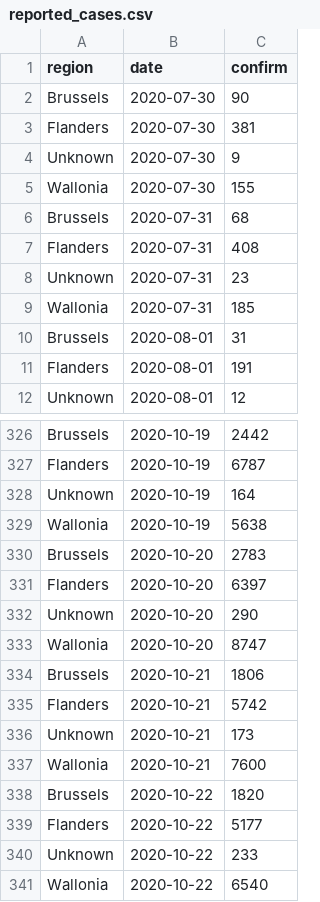
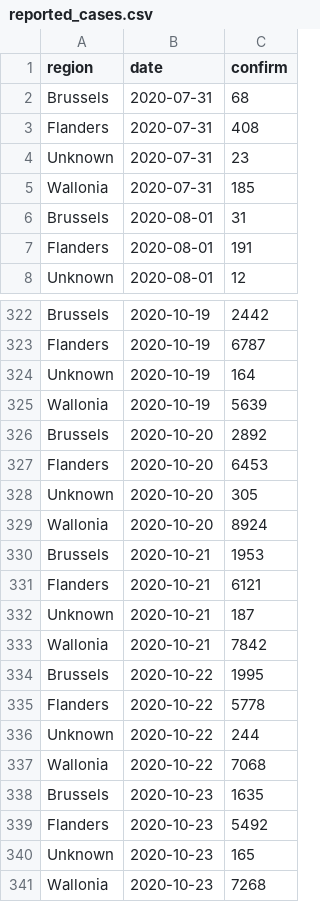
Before and after one commit to edugonzaloalmorox/covid-rt-estimates, a CSV file: subnational/belgium/cases/summary/reported_cases.csv, drawn as a sheet; only a part is shown, gaps mark what is left out; the diff covers the shown part only.

```diff
--- a/subnational/belgium/cases/summary/reported_cases.csv
+++ b/subnational/belgium/cases/summary/reported_cases.csv
@@ -1,6 +1,2 @@
 region,date,confirm
-Brussels,2020-07-30,90
-Flanders,2020-07-30,381
-Unknown,2020-07-30,9
-Wallonia,2020-07-30,155
 Brussels,2020-07-31,68
@@ -328,14 +324,18 @@ Flanders,2020-10-19,6787
 Unknown,2020-10-19,164
-Wallonia,2020-10-19,5638
-Brussels,2020-10-20,2783
-Flanders,2020-10-20,6397
-Unknown,2020-10-20,290
-Wallonia,2020-10-20,8747
-Brussels,2020-10-21,1806
-Flanders,2020-10-21,5742
-Unknown,2020-10-21,173
-Wallonia,2020-10-21,7600
-Brussels,2020-10-22,1820
-Flanders,2020-10-22,5177
-Unknown,2020-10-22,233
-Wallonia,2020-10-22,6540
+Wallonia,2020-10-19,5639
+Brussels,2020-10-20,2892
+Flanders,2020-10-20,6453
+Unknown,2020-10-20,305
+Wallonia,2020-10-20,8924
+Brussels,2020-10-21,1953
+Flanders,2020-10-21,6121
+Unknown,2020-10-21,187
+Wallonia,2020-10-21,7842
+Brussels,2020-10-22,1995
+Flanders,2020-10-22,5778
+Unknown,2020-10-22,244
+Wallonia,2020-10-22,7068
+Brussels,2020-10-23,1635
+Flanders,2020-10-23,5492
+Unknown,2020-10-23,165
+Wallonia,2020-10-23,7268
```
Also changed, not shown: 5 edited cells elsewhere in this file, runtimes.csv, subnational/belgium/cases/summary/cases_by_infection.csv, 45 other files.
